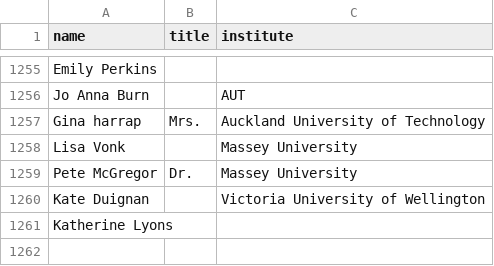
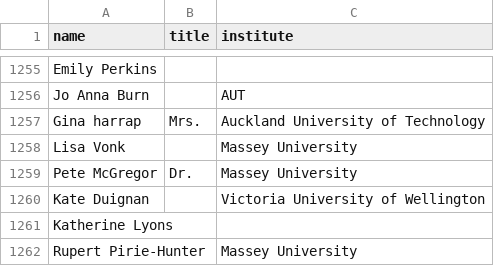
Before and after one commit to ClaxonNZ/ClaxonNZ.github.io, a CSV file: signatories/data/signatories.csv, drawn as a sheet; only a part is shown, gaps mark what is left out; the diff names each change by its address in the sheet, - before the commit and + after, or states it on an @@ line.

Commit message:
Updating signatories on 23 September 2019

```diff
--- a/signatories/data/signatories.csv
+++ b/signatories/data/signatories.csv
+row 1262: Rupert Pirie-Hunter |  | Massey University
```
